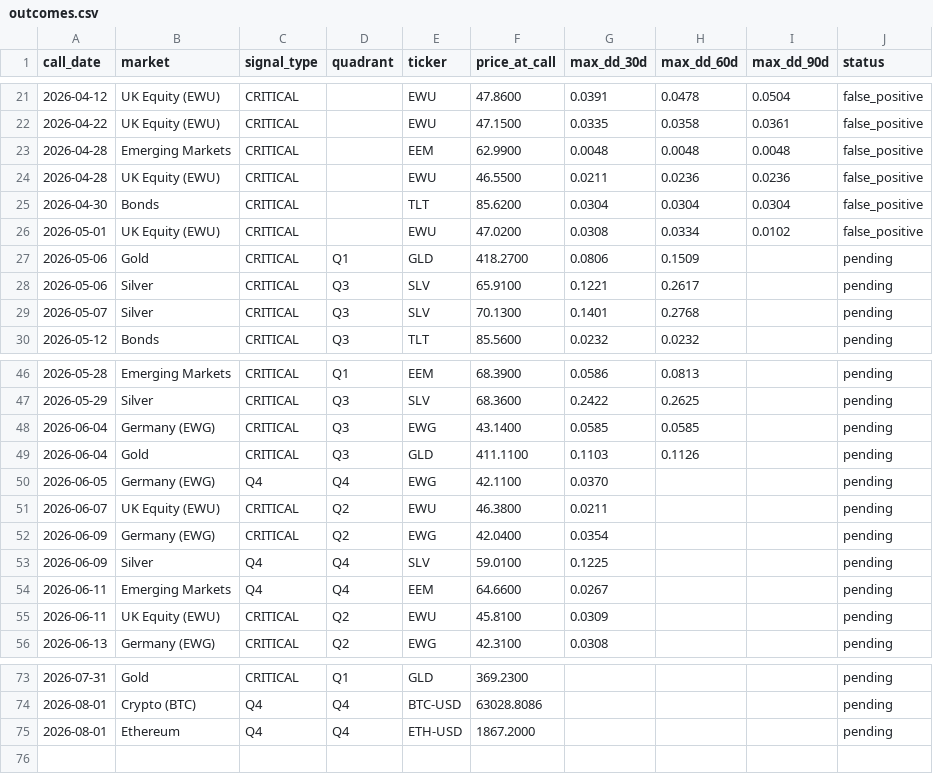
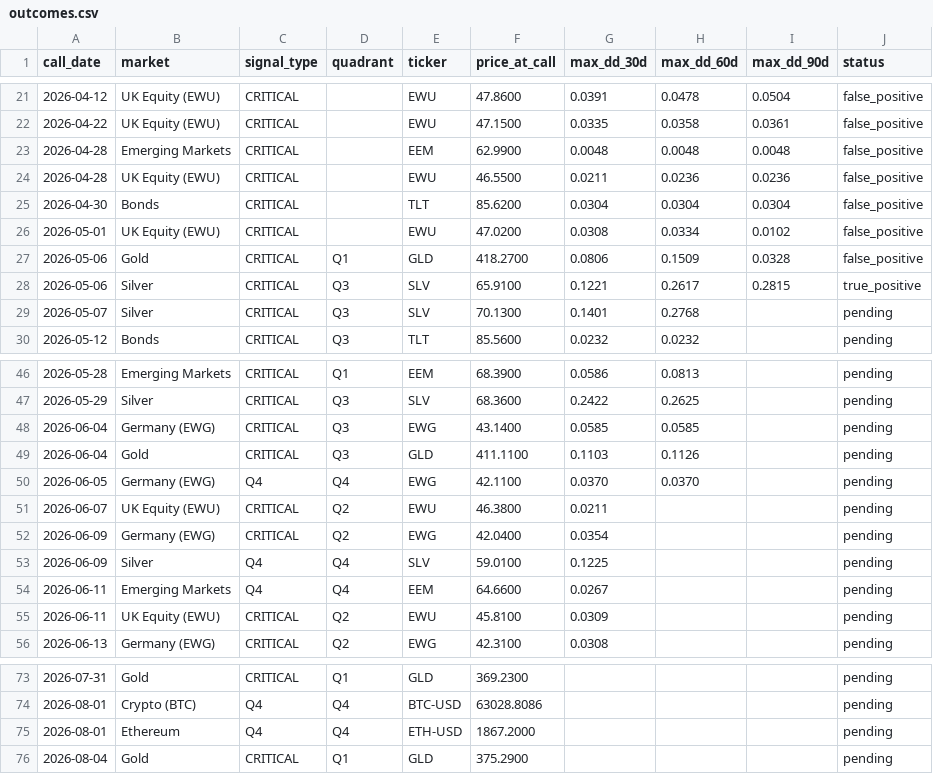
Before and after one commit to vonlambda/lambda-f-dashboard, a CSV file: outcomes.csv, drawn as a sheet; only a part is shown, gaps mark what is left out.

```diff
--- a/outcomes.csv
+++ b/outcomes.csv
@@ -26,4 +26,4 @@ call_date,market,signal_type,quadrant,ticker,price_at_call,max_dd_30d,max_dd_60d
 2026-05-01,UK Equity (EWU),CRITICAL,,EWU,47.0200,0.0308,0.0334,0.0102,false_positive
-2026-05-06,Gold,CRITICAL,Q1,GLD,418.2700,0.0806,0.1509,,pending
-2026-05-06,Silver,CRITICAL,Q3,SLV,65.9100,0.1221,0.2617,,pending
+2026-05-06,Gold,CRITICAL,Q1,GLD,418.2700,0.0806,0.1509,0.0328,false_positive
+2026-05-06,Silver,CRITICAL,Q3,SLV,65.9100,0.1221,0.2617,0.2815,true_positive
 2026-05-07,Silver,CRITICAL,Q3,SLV,70.1300,0.1401,0.2768,,pending
@@ -49,3 +49,3 @@ call_date,market,signal_type,quadrant,ticker,price_at_call,max_dd_30d,max_dd_60d
 2026-06-04,Gold,CRITICAL,Q3,GLD,411.1100,0.1103,0.1126,,pending
-2026-06-05,Germany (EWG),Q4,Q4,EWG,42.1100,0.0370,,,pending
+2026-06-05,Germany (EWG),Q4,Q4,EWG,42.1100,0.0370,0.0370,,pending
 2026-06-07,UK Equity (EWU),CRITICAL,Q2,EWU,46.3800,0.0211,,,pending
@@ -75 +75,2 @@ call_date,market,signal_type,quadrant,ticker,price_at_call,max_dd_30d,max_dd_60d
 2026-08-01,Ethereum,Q4,Q4,ETH-USD,1867.2000,,,,pending
+2026-08-04,Gold,CRITICAL,Q1,GLD,375.2900,,,,pending
```
